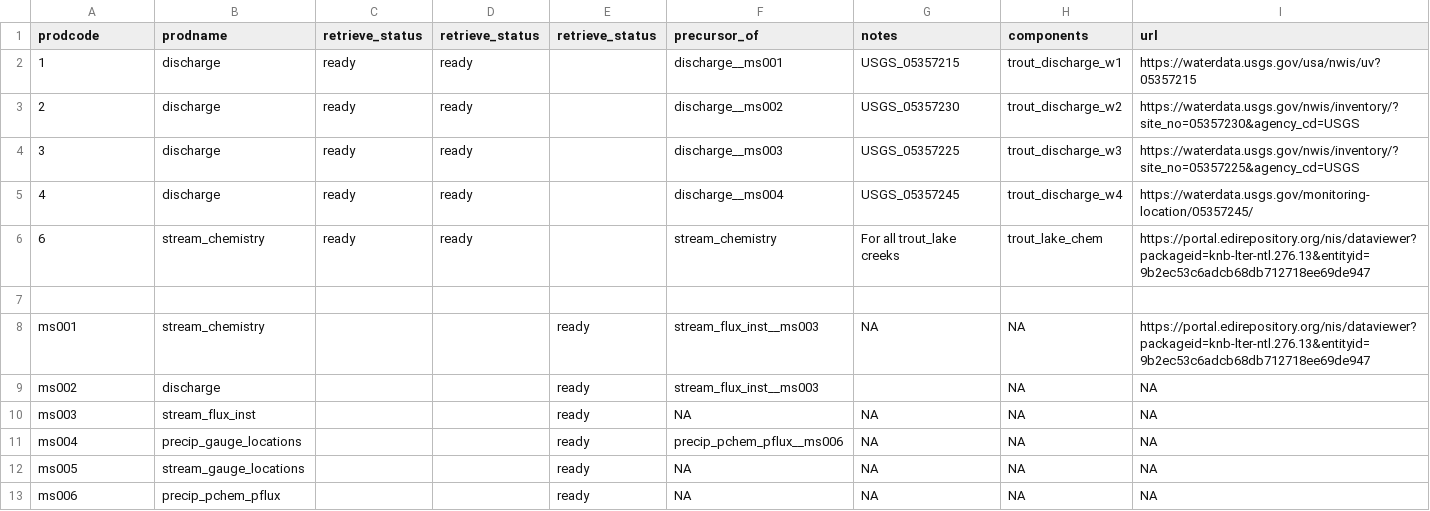
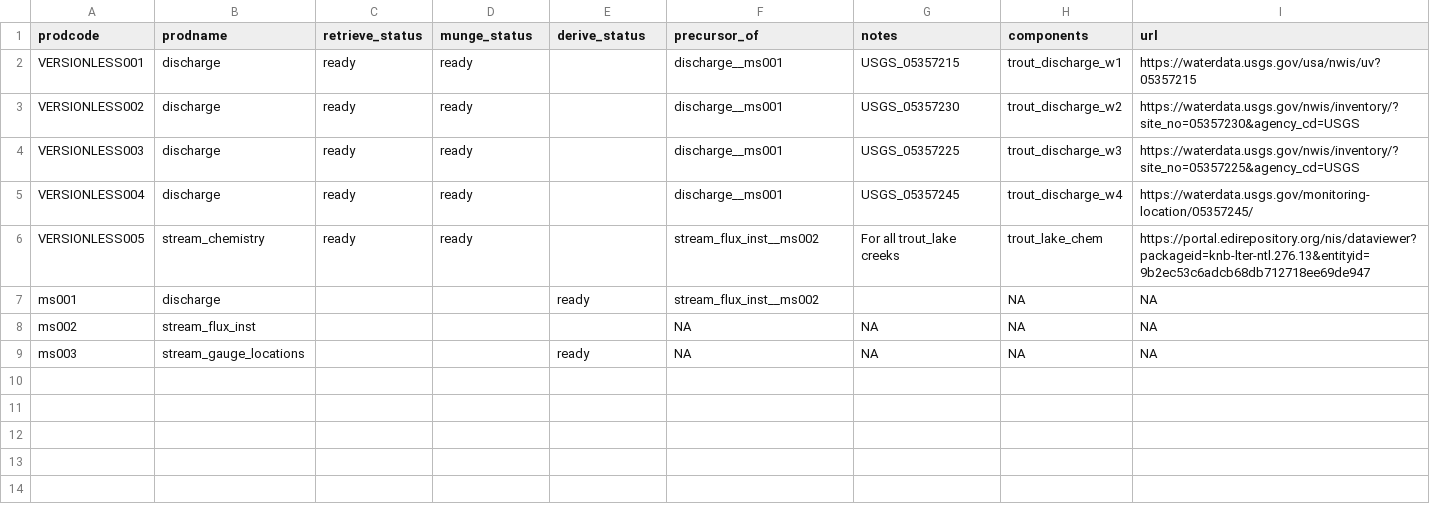
Before and after one commit to MacroSHEDS/data_processing, a CSV file: src/webb/trout_lake/products.csv, drawn as a sheet.

Commit message:
trout lake and products tuning

```diff
--- a/src/webb/trout_lake/products.csv
+++ b/src/webb/trout_lake/products.csv
@@ -1,13 +1,9 @@
-prodcode,prodname,retrieve_status,retrieve_status,retrieve_status,precursor_of,notes,components,url
-1,discharge,ready,ready,,discharge__ms001,USGS_05357215,trout_discharge_w1,https://waterdata.usgs.gov/usa/nwis/uv?05357215
-2,discharge,ready,ready,,discharge__ms002,USGS_05357230,trout_discharge_w2,https://waterdata.usgs.gov/nwis/inventory/?site_no=05357230&agency_cd=USGS
-3,discharge,ready,ready,,discharge__ms003,USGS_05357225,trout_discharge_w3,https://waterdata.usgs.gov/nwis/inventory/?site_no=05357225&agency_cd=USGS
-4,discharge,ready,ready,,discharge__ms004,USGS_05357245,trout_discharge_w4,https://waterdata.usgs.gov/monitoring-location/05357245/
-6,stream_chemistry,ready,ready,,stream_chemistry,For all trout_lake creeks,trout_lake_chem,https://portal.edirepository.org/nis/dataviewer?packageid=knb-lter-ntl.276.13&entityid=9b2ec53c6adcb68db712718ee69de947
-,,,,,,,,
-ms001,stream_chemistry,,,ready,stream_flux_inst__ms003,NA,NA,https://portal.edirepository.org/nis/dataviewer?packageid=knb-lter-ntl.276.13&entityid=9b2ec53c6adcb68db712718ee69de947
-ms002,discharge,,,ready,stream_flux_inst__ms003,,NA,NA
-ms003,stream_flux_inst,,,ready,NA,NA,NA,NA
-ms004,precip_gauge_locations,,,ready,precip_pchem_pflux__ms006,NA,NA,NA
-ms005,stream_gauge_locations,,,ready,NA,NA,NA,NA
-ms006,precip_pchem_pflux,,,ready,NA,NA,NA,NA
+prodcode,prodname,retrieve_status,munge_status,derive_status,precursor_of,notes,components,url
+VERSIONLESS001,discharge,ready,ready,,discharge__ms001,USGS_05357215,trout_discharge_w1,https://waterdata.usgs.gov/usa/nwis/uv?05357215
+VERSIONLESS002,discharge,ready,ready,,discharge__ms001,USGS_05357230,trout_discharge_w2,https://waterdata.usgs.gov/nwis/inventory/?site_no=05357230&agency_cd=USGS
+VERSIONLESS003,discharge,ready,ready,,discharge__ms001,USGS_05357225,trout_discharge_w3,https://waterdata.usgs.gov/nwis/inventory/?site_no=05357225&agency_cd=USGS
+VERSIONLESS004,discharge,ready,ready,,discharge__ms001,USGS_05357245,trout_discharge_w4,https://waterdata.usgs.gov/monitoring-location/05357245/
+VERSIONLESS005,stream_chemistry,ready,ready,,stream_flux_inst__ms002,For all trout_lake creeks,trout_lake_chem,https://portal.edirepository.org/nis/dataviewer?packageid=knb-lter-ntl.276.13&entityid=9b2ec53c6adcb68db712718ee69de947
+ms001,discharge,,,ready,stream_flux_inst__ms002,,NA,NA
+ms002,stream_flux_inst,,,,NA,NA,NA,NA
+ms003,stream_gauge_locations,,,ready,NA,NA,NA,NA
```
Also changed, not shown: src/webb/loch_vale/products.csv, src/webb/panola/products.csv, 5 other files.
